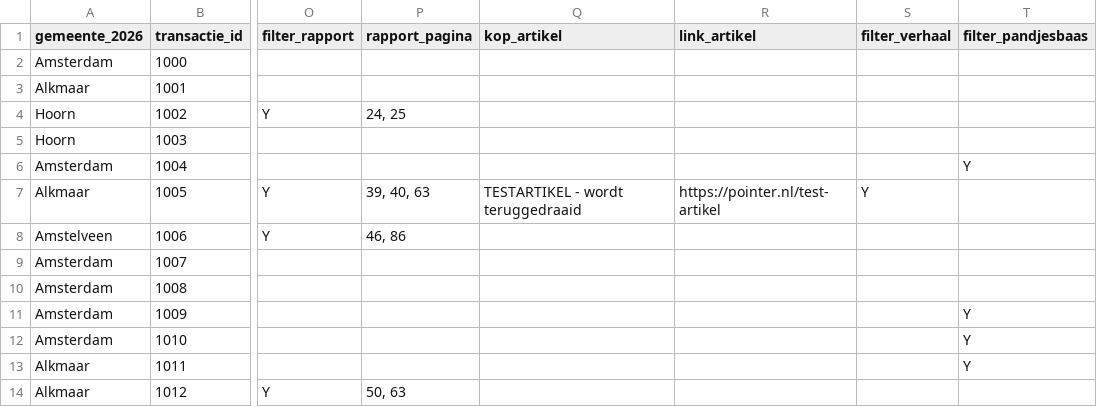
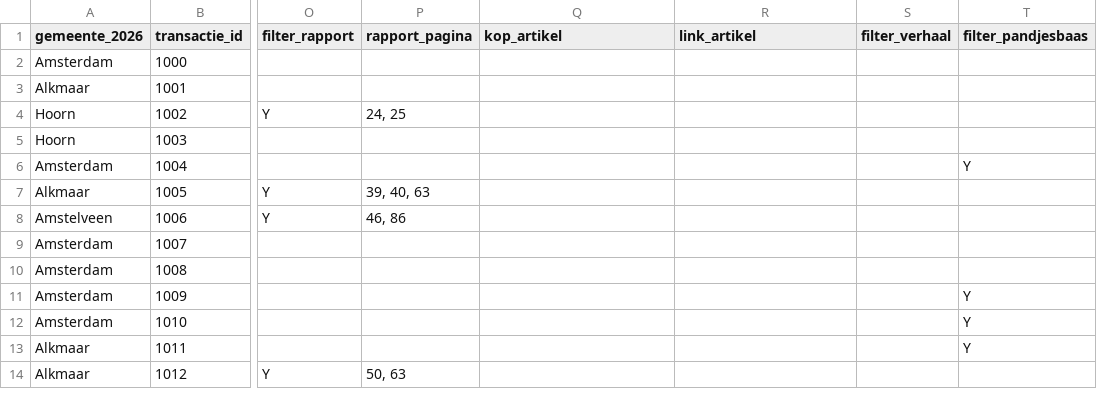
Before and after one commit to kroncrv/vastgoedboeken, a CSV file: data/locaties.csv, drawn as a sheet; only a part is shown, gaps mark what is left out; the diff names each change by its address in the sheet, - before the commit and + after, or states it on an @@ line.

```diff
--- a/data/locaties.csv
+++ b/data/locaties.csv
-Q7 (kop_artikel): TESTARTIKEL - wordt teruggedraaid
+Q7 (kop_artikel): (empty)
-R7 (link_artikel): https://pointer.nl/test-artikel
+R7 (link_artikel): (empty)
-S7 (filter_verhaal): Y
+S7 (filter_verhaal): (empty)
```
